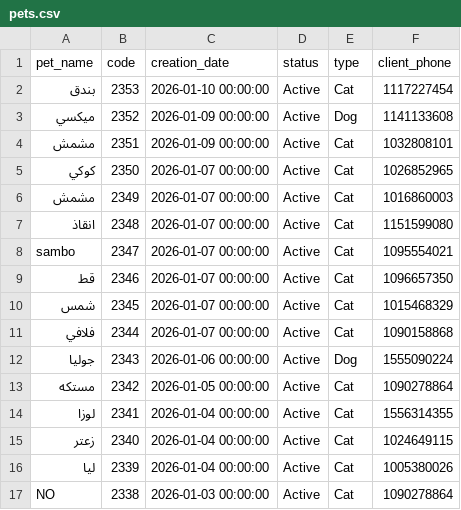
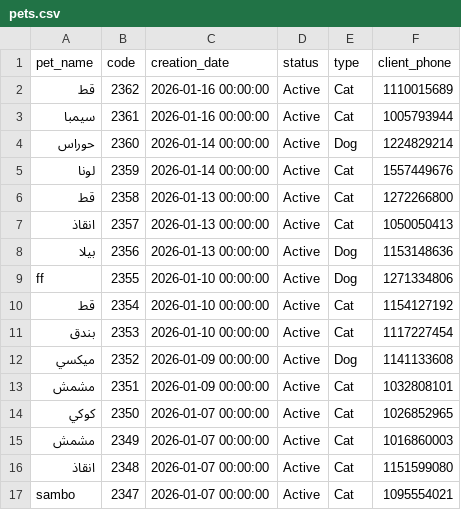
Before and after one commit to Malek74/Mojo-Analytics-Pipeline, a CSV file: database/pets.csv, drawn as a sheet; only a part is shown; the shorter side is filled out with more unchanged rows; the diff names each change by its address in the sheet, - before the commit and + after, or states it on an @@ line.

```diff
--- a/database/pets.csv
+++ b/database/pets.csv
+row 2: قط | 2362 | 2026-01-16 00:00:00 | Active | Cat | 1110015689
+row 3: سيمبا | 2361 | 2026-01-16 00:00:00 | Active | Cat | 1005793944
+row 4: حوراس | 2360 | 2026-01-14 00:00:00 | Active | Dog | 1224829214
+row 5: لونا | 2359 | 2026-01-14 00:00:00 | Active | Cat | 1557449676
+row 6: قط | 2358 | 2026-01-13 00:00:00 | Active | Cat | 1272266800
+row 7: انقاذ | 2357 | 2026-01-13 00:00:00 | Active | Cat | 1050050413
+row 8: بيلا | 2356 | 2026-01-13 00:00:00 | Active | Dog | 1153148636
+row 9: ff | 2355 | 2026-01-10 00:00:00 | Active | Dog | 1271334806
+row 10: قط | 2354 | 2026-01-10 00:00:00 | Active | Cat | 1154127192
```
Also changed, not shown: database/clients.csv, database/revenue.csv, 9 other files.
